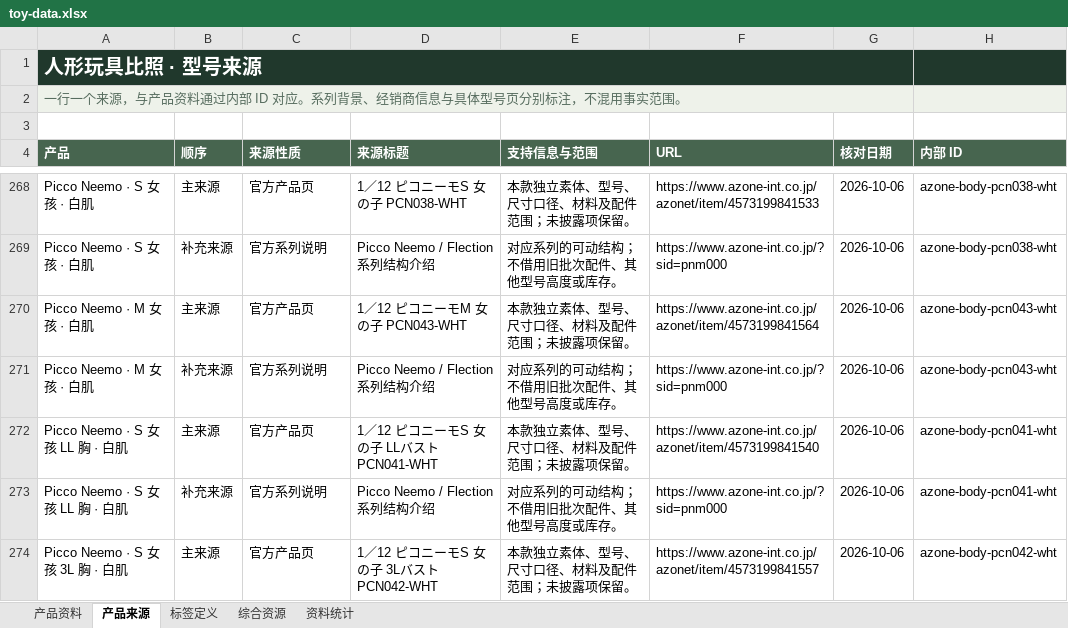
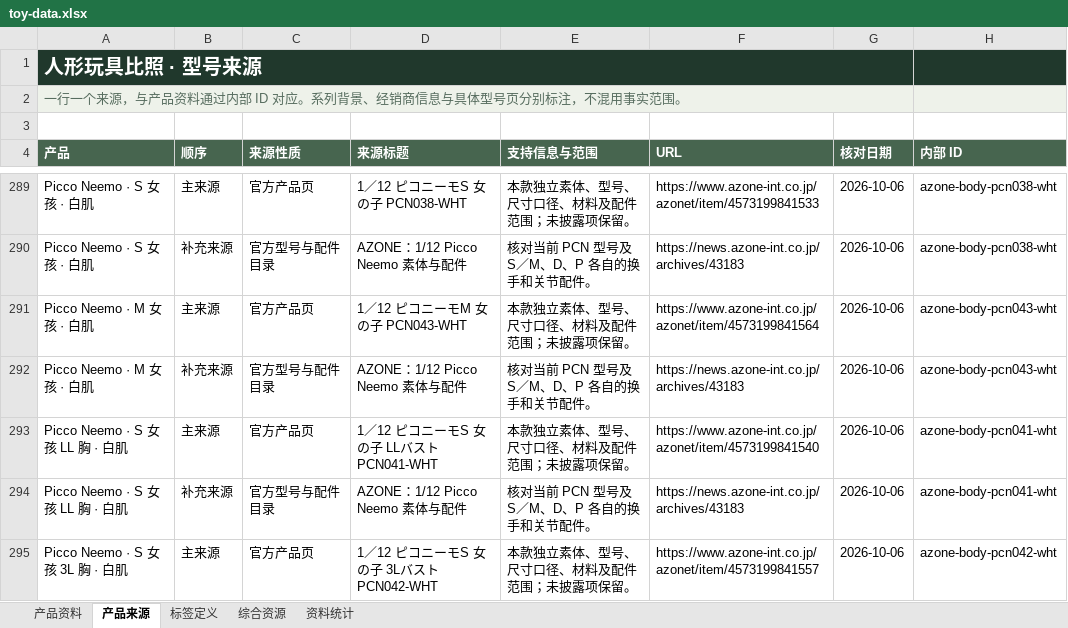
Before and after one commit to fivsevn-agy/fivsevn-devlog, an Excel workbook: posts/2026/assets/toy-compare/toy-data.xlsx, sheet 产品来源, drawn as a sheet; only a part is shown, gaps mark what is left out; values as stored, in another font and other column widths than the file's, no borders; table styles not drawn; addresses are those after the commit; the diff covers the shown part only; the diff names each change by its address in the sheet, - before the commit and + after, or states it on an @@ line.

Commit message:
补充 AZONE 素体与 OB22、OB24 官方资料及简称搜索

```diff
--- a/posts/2026/assets/toy-compare/toy-data.xlsx (sheet 产品来源)
+++ b/posts/2026/assets/toy-compare/toy-data.xlsx (sheet 产品来源)
-C290 (来源性质): 官方系列说明
+C290 (来源性质): 官方型号与配件目录
-D290 (来源标题): Picco Neemo / Flection 系列结构介绍
+D290 (来源标题): AZONE：1/12 Picco Neemo 素体与配件
-E290 (支持信息与范围): 对应系列的可动结构；不借用旧批次配件、其他型号高度或库存。
+E290 (支持信息与范围): 核对当前 PCN 型号及 S／M、D、P 各自的换手和关节配件。
-F290 (URL): https://www.azone-int.co.jp/?sid=pnm000
+F290 (URL): https://news.azone-int.co.jp/archives/43183
-C292 (来源性质): 官方系列说明
+C292 (来源性质): 官方型号与配件目录
-D292 (来源标题): Picco Neemo / Flection 系列结构介绍
+D292 (来源标题): AZONE：1/12 Picco Neemo 素体与配件
-E292 (支持信息与范围): 对应系列的可动结构；不借用旧批次配件、其他型号高度或库存。
+E292 (支持信息与范围): 核对当前 PCN 型号及 S／M、D、P 各自的换手和关节配件。
-F292 (URL): https://www.azone-int.co.jp/?sid=pnm000
+F292 (URL): https://news.azone-int.co.jp/archives/43183
-C294 (来源性质): 官方系列说明
+C294 (来源性质): 官方型号与配件目录
-D294 (来源标题): Picco Neemo / Flection 系列结构介绍
+D294 (来源标题): AZONE：1/12 Picco Neemo 素体与配件
-E294 (支持信息与范围): 对应系列的可动结构；不借用旧批次配件、其他型号高度或库存。
+E294 (支持信息与范围): 核对当前 PCN 型号及 S／M、D、P 各自的换手和关节配件。
-F294 (URL): https://www.azone-int.co.jp/?sid=pnm000
+F294 (URL): https://news.azone-int.co.jp/archives/43183
```
Also changed, not shown: 29 added rows and 10 edited cells elsewhere in this sheet, sheet 产品资料, sheet 资料统计, sheet 标签定义, formulas that keep their value, 2 other files.
